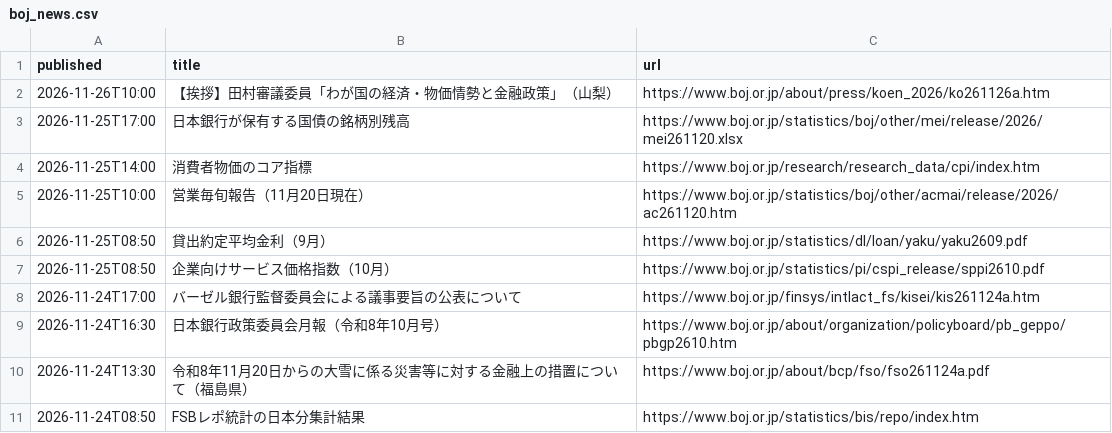
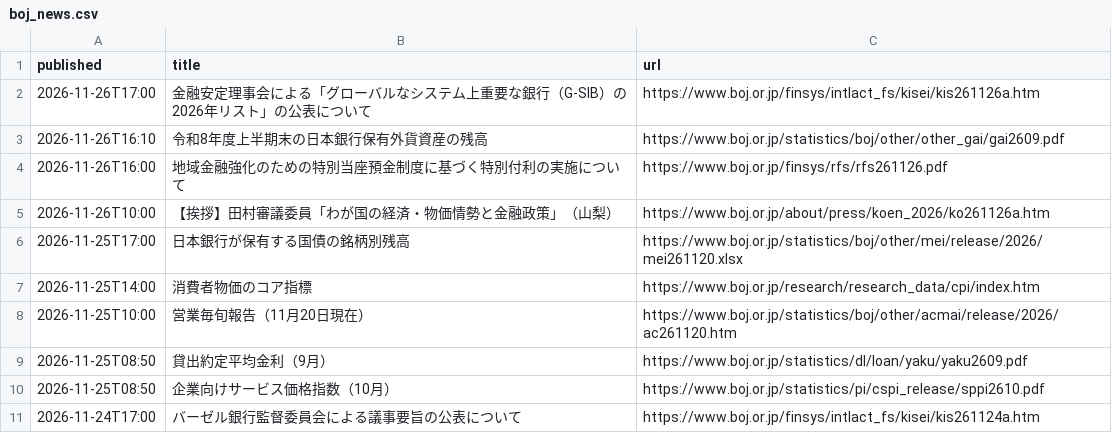
Before and after one commit to git-san-934/portal, a CSV file: boj-stats/pipeline/reports/boj_news.csv, drawn as a sheet; only a part is shown; the shorter side is filled out with more unchanged rows.

```diff
--- a/boj-stats/pipeline/reports/boj_news.csv
+++ b/boj-stats/pipeline/reports/boj_news.csv
@@ -1,2 +1,5 @@
 published,title,url
+2026-11-26T17:00,金融安定理事会による「グローバルなシステム上重要な銀行（G-SIB）の2026年リスト」の公表について,https://www.boj.or.jp/finsys/intlact_fs/kisei/kis261126a.htm
+2026-11-26T16:10,令和8年度上半期末の日本銀行保有外貨資産の残高,https://www.boj.or.jp/statistics/boj/other/other_gai/gai2609.pdf
+2026-11-26T16:00,地域金融強化のための特別当座預金制度に基づく特別付利の実施について,https://www.boj.or.jp/finsys/rfs/rfs261126.pdf
 2026-11-26T10:00,【挨拶】田村審議委員「わが国の経済・物価情勢と金融政策」（山梨）,https://www.boj.or.jp/about/press/koen_2026/ko261126a.htm
```
Also changed, not shown: boj-stats/pipeline/reports/estat_news.csv, boj-stats/pipeline/reports/fetch_history.csv, 2 other files.
